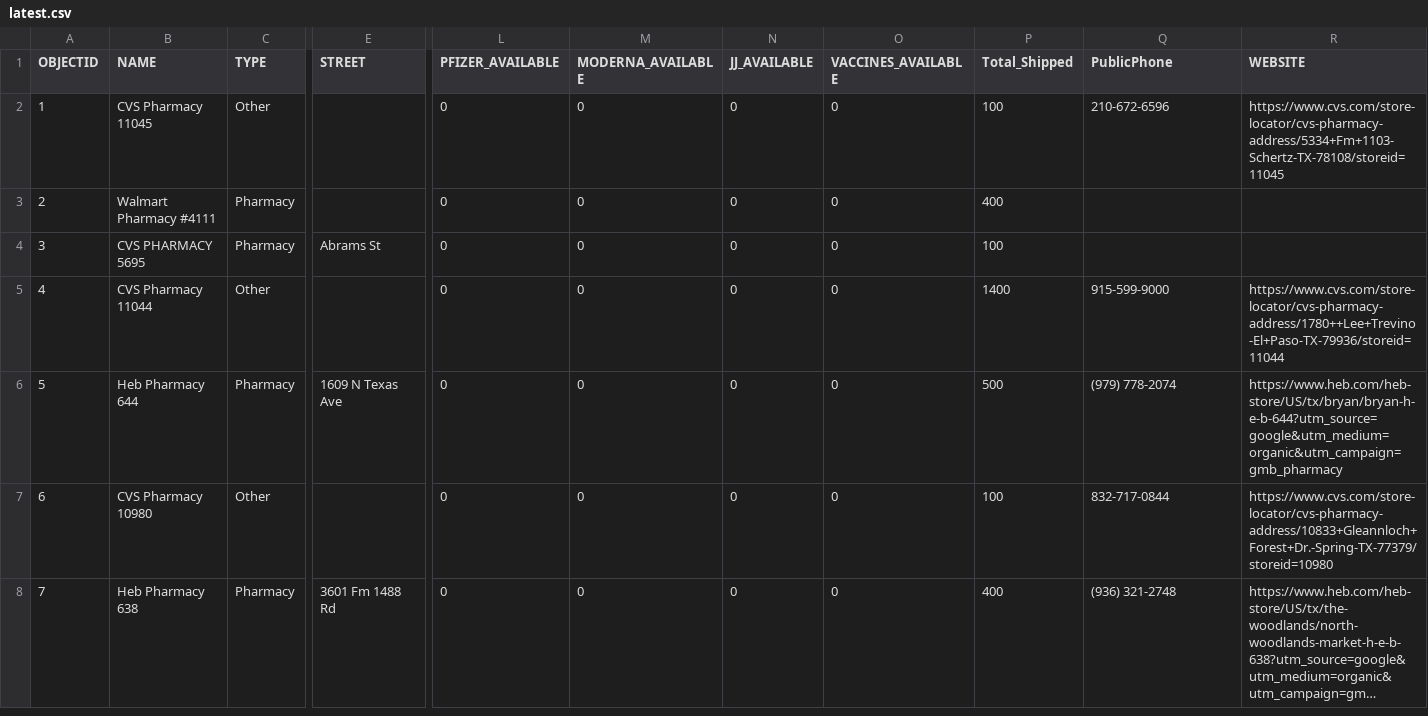
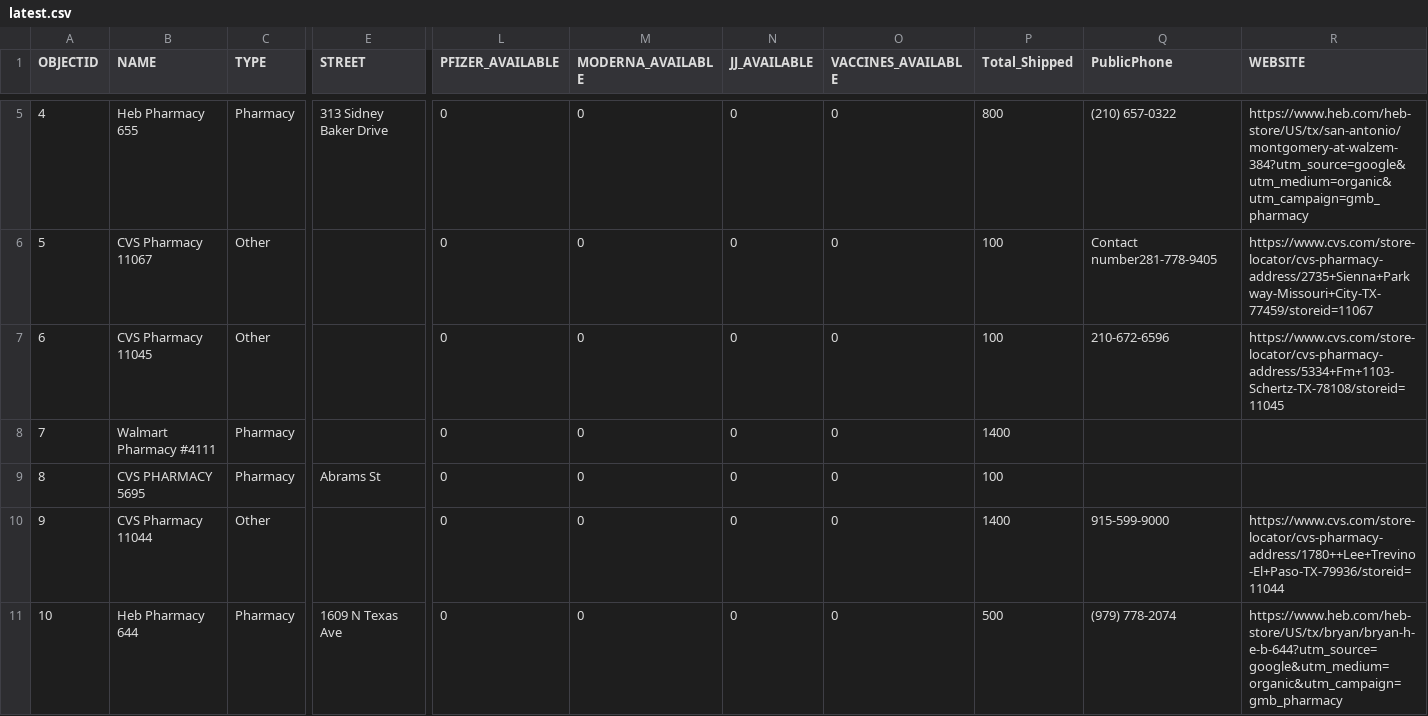
Before and after one commit to rdmurphy/tx-covid-vaccine-data, a CSV file: providers/latest.csv, drawn as a sheet; only a part is shown, gaps mark what is left out; the shorter side is filled out with more unchanged rows; long unchanged cells end in …; addresses are those after the commit; rows hold the shown columns only; the diff covers the shown part only; the diff names each change by its address in the sheet, - before the commit and + after, or states it on an @@ line.

```diff
--- a/providers/latest.csv
+++ b/providers/latest.csv
+row 5: 4 | Heb Pharmacy 655 | Pharmacy | 313 Sidney Baker Drive | 0 | 0 | 0 | 0 | 800 | (210) 657-0322 | https://www.heb.com/heb-store/US/tx/san-antonio/montgomery-at-walzem-384?utm_source=google&utm_medium=organic&utm_campaign=gmb_pharmacy
+row 6: 5 | CVS Pharmacy 11067 | Other |  | 0 | 0 | 0 | 0 | 100 | Contact number281-778-9405 | https://www.cvs.com/store-locator/cvs-pharmacy-address/2735+Sienna+Parkway-Missouri+City-TX-77459/storeid=11067
@@ column A (OBJECTID) renumbered from row 7 down @@
-P8 (Total_Shipped): 400
+P8 (Total_Shipped): 1400
```
Also changed, not shown: 3 added rows, 2 removed rows and 11 edited cells elsewhere in this file, 1 other file.
